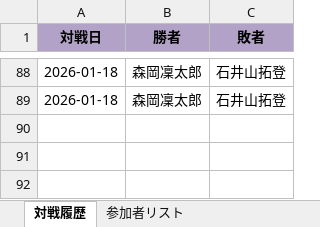
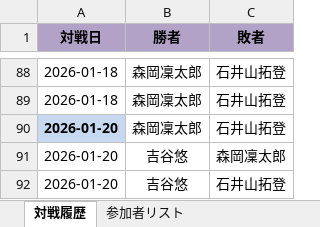
Before and after one commit to xtk2bc5pv6-ui/Shogi_Round-robin_schedule_Perferct, an Excel workbook: shogi_data.xlsx, sheet 対戦履歴, drawn as a sheet; only a part is shown, gaps mark what is left out; values as stored, in another font and other column widths than the file's, no borders; the diff names each change by its address in the sheet, - before the commit and + after, or states it on an @@ line.

Commit message:
Add files via upload

```diff
--- a/shogi_data.xlsx (sheet 対戦履歴)
+++ b/shogi_data.xlsx (sheet 対戦履歴)
+row 90: 2026-01-20 | 森岡凜太郎 | 石井山拓登
+row 91: 2026-01-20 | 吉谷悠 | 森岡凜太郎
+row 92: 2026-01-20 | 吉谷悠 | 石井山拓登
```
